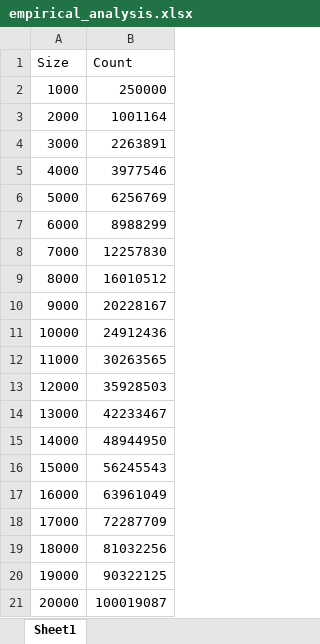
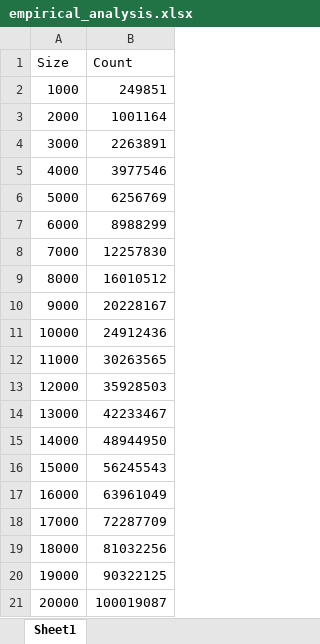
Before and after one commit to EsperLiu/algorithms_complexity_practice, an Excel workbook: W2/empirical_analysis.xlsx, sheet Sheet1, drawn as a sheet; values as stored, in another font and other column widths than the file's, no borders; charts and pictures not drawn; the diff names each change by its address in the sheet, - before the commit and + after, or states it on an @@ line.

```diff
--- a/W2/empirical_analysis.xlsx (sheet Sheet1)
+++ b/W2/empirical_analysis.xlsx (sheet Sheet1)
-B2 (Count): 250000
+B2 (Count): 249851
```
Also changed, not shown: charts or pictures, 1 other file.
